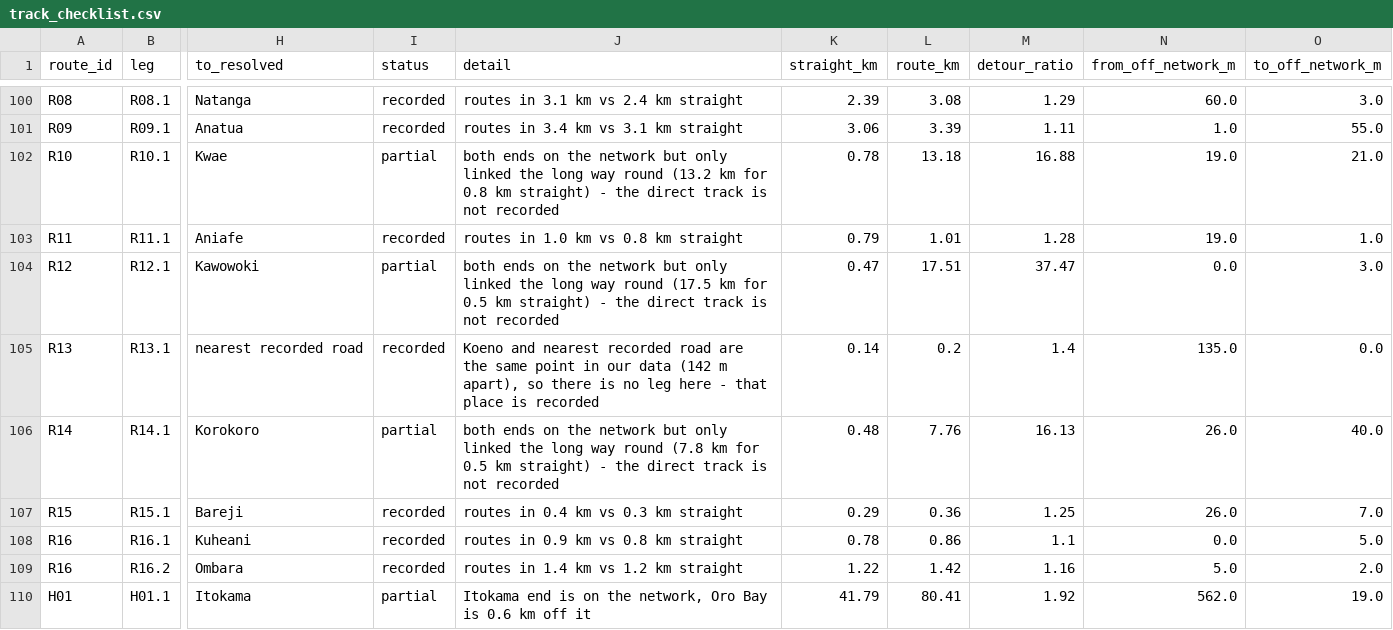
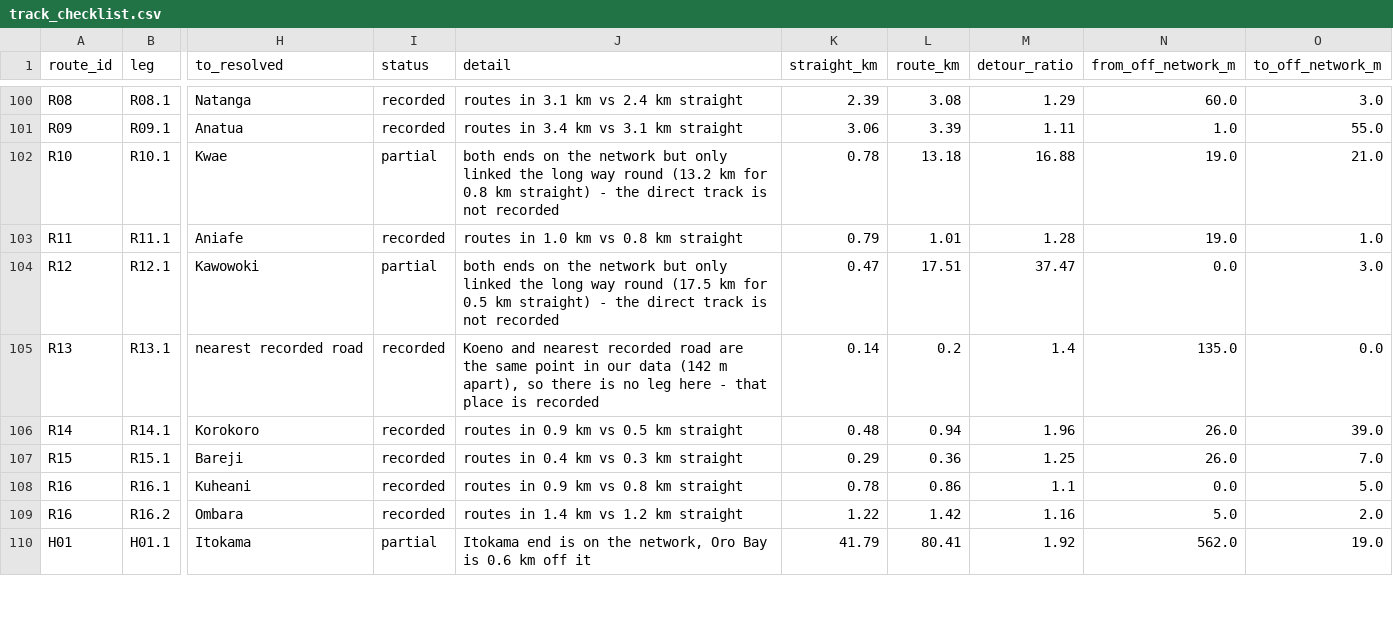
Before and after one commit to wtunsworth-a11y/MCA_Tracks, a CSV file: outputs/access/track_checklist.csv, drawn as a sheet; only a part is shown, gaps mark what is left out; the diff covers the shown part only; the diff names each change by its address in the sheet, - before the commit and + after, or states it on an @@ line.

```diff
--- a/outputs/access/track_checklist.csv
+++ b/outputs/access/track_checklist.csv
-I106 (status): partial
+I106 (status): recorded
-J106 (detail): both ends on the network but only linked the long way round (7.8 km for 0.5 km straight) - the direct track is not recorded
+J106 (detail): routes in 0.9 km vs 0.5 km straight
-L106 (route_km): 7.76
+L106 (route_km): 0.94
-M106 (detour_ratio): 16.13
+M106 (detour_ratio): 1.96
-O106 (to_off_network_m): 40.0
+O106 (to_off_network_m): 39.0
```
Also changed, not shown: 53 edited cells elsewhere in this file, data/processed/tracks_summary.csv, data/reference/facility_photos.csv, 40 other files.
